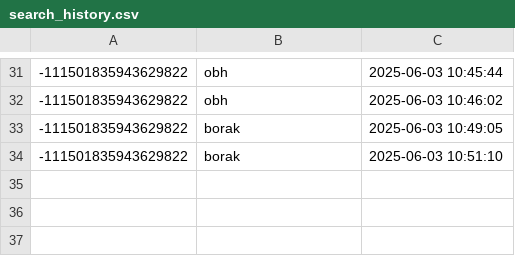
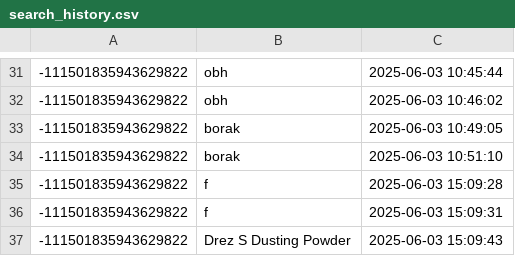
Before and after one commit to JullMol/Pharmora, a CSV file: data/search_history.csv, drawn as a sheet; only a part is shown, gaps mark what is left out; the diff names each change by its address in the sheet, - before the commit and + after, or states it on an @@ line.

```diff
--- a/data/search_history.csv
+++ b/data/search_history.csv
+row 35: -111501835943629822 | f | 2025-06-03 15:09:28
+row 36: -111501835943629822 | f | 2025-06-03 15:09:31
+row 37: -111501835943629822 | Drez S Dusting Powder | 2025-06-03 15:09:43
```
Also changed, not shown: 2 other files.
